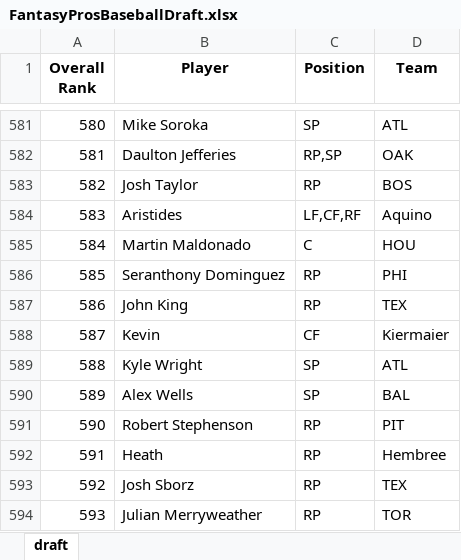
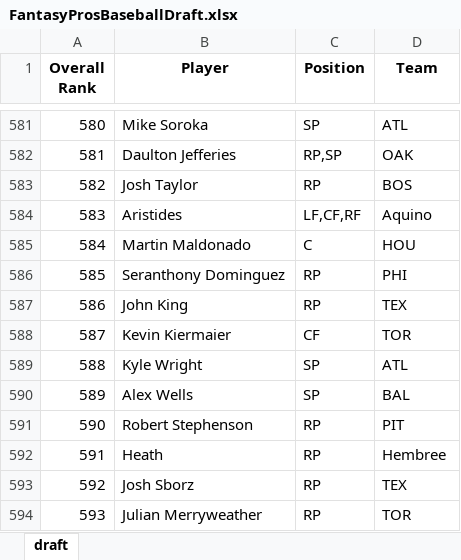
Before and after one commit to barbacbd/FantasyRankings, an Excel workbook: docs/FantasyProsBaseballDraft.xlsx, sheet draft, drawn as a sheet; only a part is shown, gaps mark what is left out; values as stored, in another font and other column widths than the file's, no borders; the diff names each change by its address in the sheet, - before the commit and + after, or states it on an @@ line.

Commit message:
[Automated Commit]: Updating fantasy rankings information.

```diff
--- a/docs/FantasyProsBaseballDraft.xlsx (sheet draft)
+++ b/docs/FantasyProsBaseballDraft.xlsx (sheet draft)
-B588 (Player): Kevin
+B588 (Player): Kevin Kiermaier
-D588 (Team): Kiermaier
+D588 (Team): TOR
```
Also changed, not shown: docs/FantasyProsBasketballDraft.xlsx, docs/FantasyProsFootballDraft.xlsx, 8 other files.
